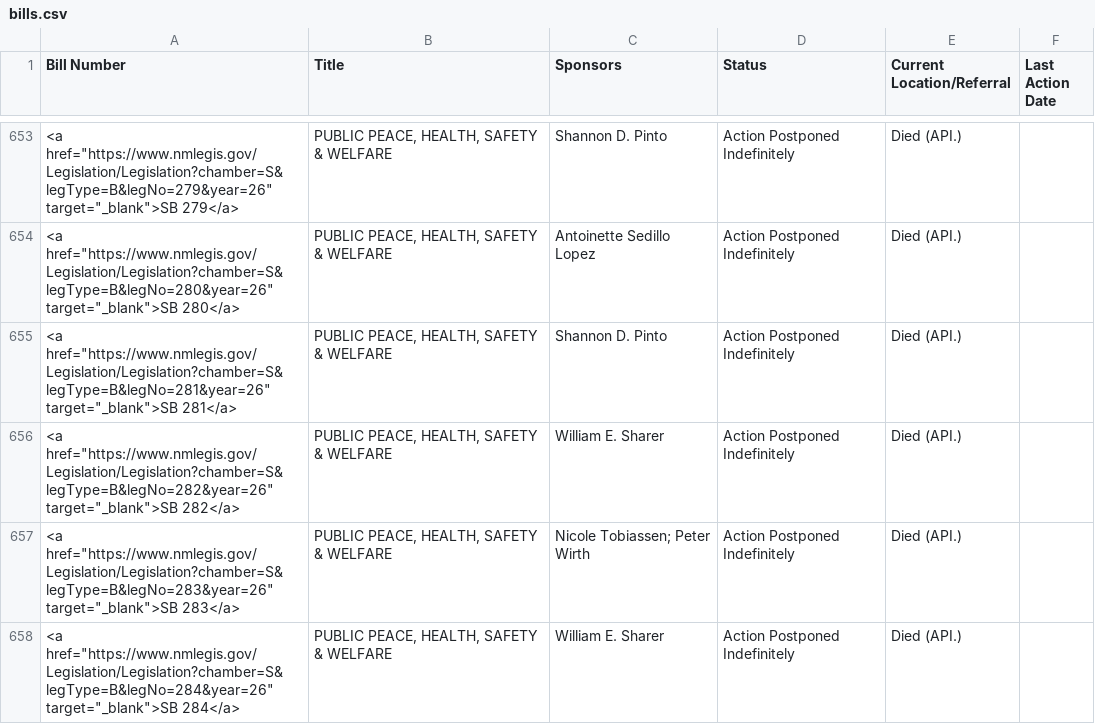
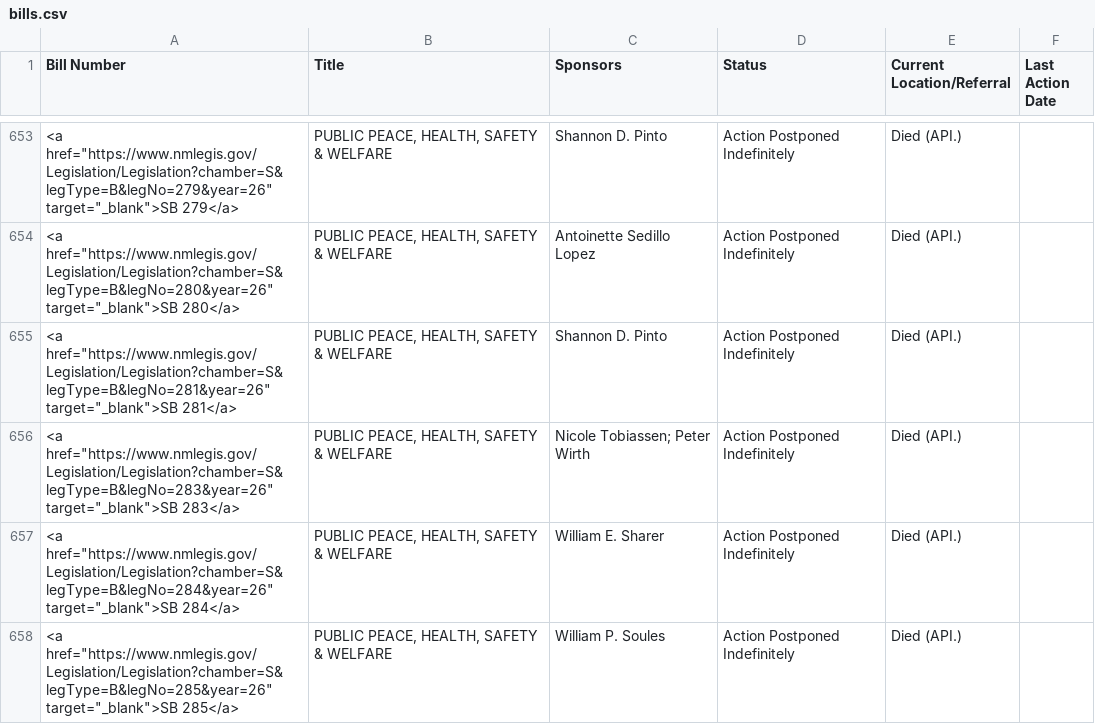
Before and after one commit to PatrickLohmann/2026Legislaturebilltracker2, a CSV file: bills.csv, drawn as a sheet; only a part is shown, gaps mark what is left out; the shorter side is filled out with more unchanged rows; the diff names each change by its address in the sheet, - before the commit and + after, or states it on an @@ line.

```diff
--- a/bills.csv
+++ b/bills.csv
-row 656: <a href="https://www.nmlegis.gov/Legislation/Legislation?chamber=S&legType=B&legNo=282&year=26" target="_blank">SB 282</a> | PUBLIC PEACE, HEALTH, SAFETY & WELFARE | William E. Sharer | Action Postponed Indefinitely | Died (API.)
```
